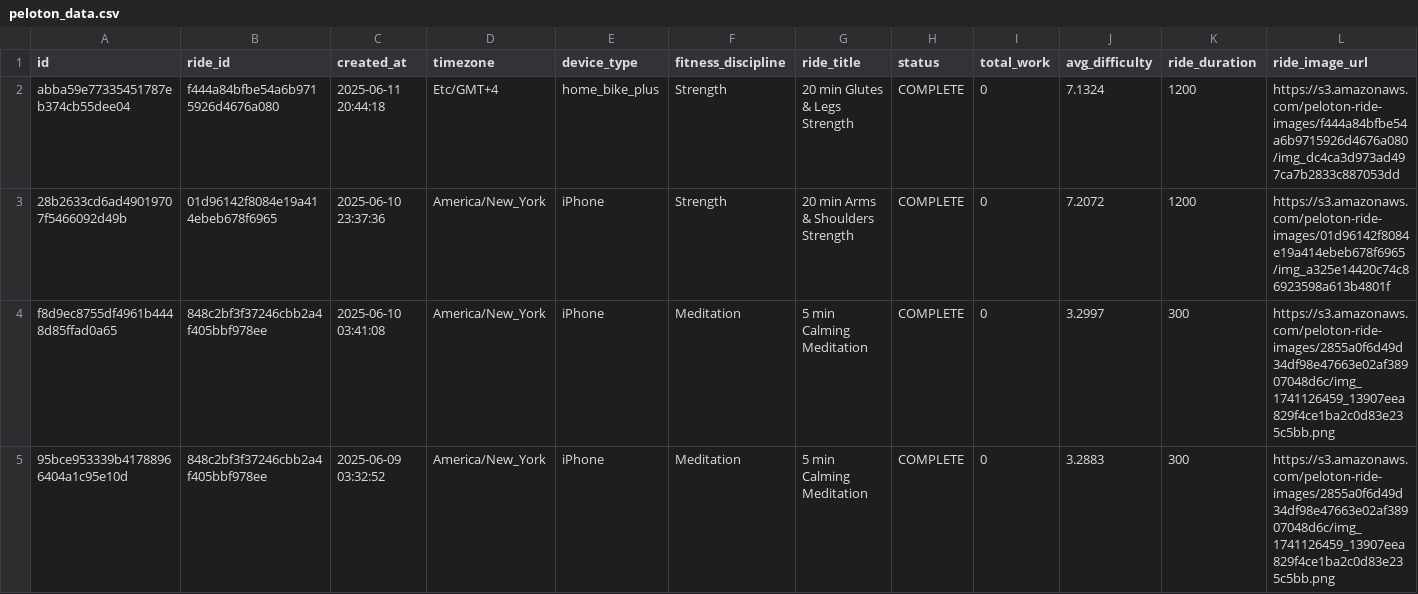
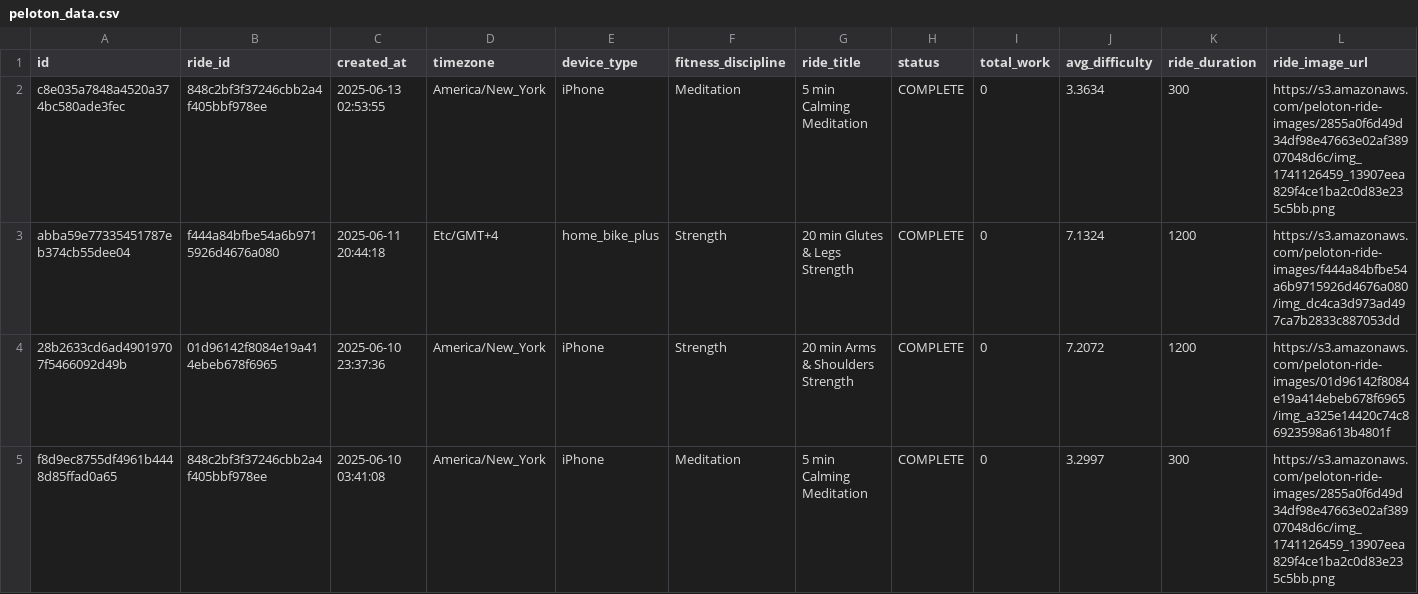
Before and after one commit to tashapiro/pelotanya, a CSV file: data/peloton_data.csv, drawn as a sheet; only a part is shown; the shorter side is filled out with more unchanged rows; rows hold the shown columns only; the diff names each change by its address in the sheet, - before the commit and + after, or states it on an @@ line.

Commit message:
Update data

```diff
--- a/data/peloton_data.csv
+++ b/data/peloton_data.csv
+row 2: c8e035a7848a4520a374bc580ade3fec | 848c2bf3f37246cbb2a4f405bbf978ee | 2025-06-13 02:53:55 | America/New_York | iPhone | Meditation | 5 min Calming Meditation | COMPLETE | 0 | 3.3634 | 300 | https://s3.amazonaws.com/peloton-ride-images/2855a0f6d49d34df98e47663e02af38907048d6c/img_1741126459_13907eea829f4ce1ba2c0d83e235c5bb.png
```
